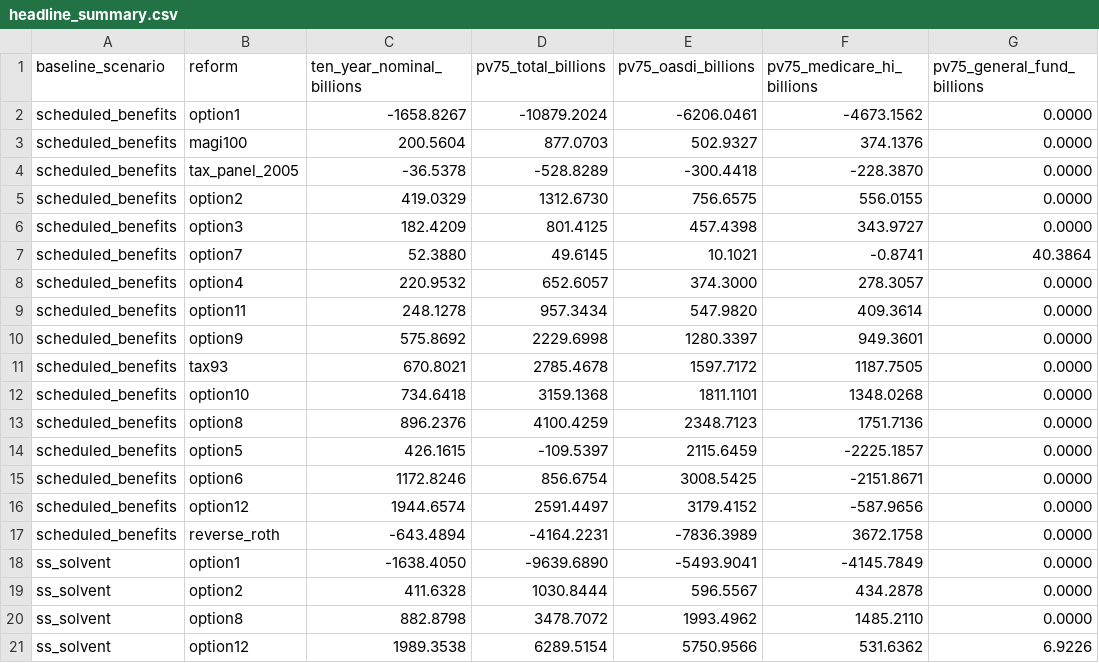
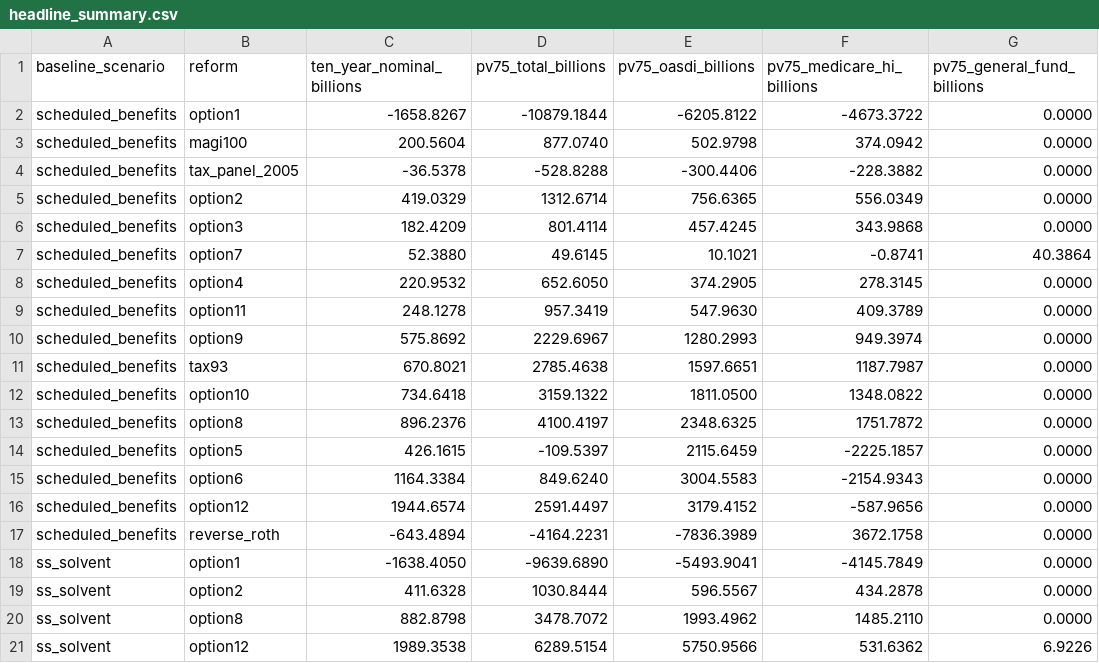
Before and after one commit to PolicyEngine/crfb-tob-impacts, a CSV file: dashboard/public/data/headline_summary.csv, drawn as a sheet.

```diff
--- a/dashboard/public/data/headline_summary.csv
+++ b/dashboard/public/data/headline_summary.csv
@@ -1,16 +1,16 @@
 baseline_scenario,reform,ten_year_nominal_billions,pv75_total_billions,pv75_oasdi_billions,pv75_medicare_hi_billions,pv75_general_fund_billions
-scheduled_benefits,option1,-1658.8267,-10879.2024,-6206.0461,-4673.1562,0.0000
-scheduled_benefits,magi100,200.5604,877.0703,502.9327,374.1376,0.0000
-scheduled_benefits,tax_panel_2005,-36.5378,-528.8289,-300.4418,-228.3870,0.0000
-scheduled_benefits,option2,419.0329,1312.6730,756.6575,556.0155,0.0000
-scheduled_benefits,option3,182.4209,801.4125,457.4398,343.9727,0.0000
+scheduled_benefits,option1,-1658.8267,-10879.1844,-6205.8122,-4673.3722,0.0000
+scheduled_benefits,magi100,200.5604,877.0740,502.9798,374.0942,0.0000
+scheduled_benefits,tax_panel_2005,-36.5378,-528.8288,-300.4406,-228.3882,0.0000
+scheduled_benefits,option2,419.0329,1312.6714,756.6365,556.0349,0.0000
+scheduled_benefits,option3,182.4209,801.4114,457.4245,343.9868,0.0000
 scheduled_benefits,option7,52.3880,49.6145,10.1021,-0.8741,40.3864
-scheduled_benefits,option4,220.9532,652.6057,374.3000,278.3057,0.0000
-scheduled_benefits,option11,248.1278,957.3434,547.9820,409.3614,0.0000
-scheduled_benefits,option9,575.8692,2229.6998,1280.3397,949.3601,0.0000
-scheduled_benefits,tax93,670.8021,2785.4678,1597.7172,1187.7505,0.0000
-scheduled_benefits,option10,734.6418,3159.1368,1811.1101,1348.0268,0.0000
-scheduled_benefits,option8,896.2376,4100.4259,2348.7123,1751.7136,0.0000
+scheduled_benefits,option4,220.9532,652.6050,374.2905,278.3145,0.0000
+scheduled_benefits,option11,248.1278,957.3419,547.9630,409.3789,0.0000
+scheduled_benefits,option9,575.8692,2229.6967,1280.2993,949.3974,0.0000
+scheduled_benefits,tax93,670.8021,2785.4638,1597.6651,1187.7987,0.0000
+scheduled_benefits,option10,734.6418,3159.1322,1811.0500,1348.0822,0.0000
+scheduled_benefits,option8,896.2376,4100.4197,2348.6325,1751.7872,0.0000
 scheduled_benefits,option5,426.1615,-109.5397,2115.6459,-2225.1857,0.0000
-scheduled_benefits,option6,1172.8246,856.6754,3008.5425,-2151.8671,0.0000
+scheduled_benefits,option6,1164.3384,849.6240,3004.5583,-2154.9343,0.0000
 scheduled_benefits,option12,1944.6574,2591.4497,3179.4152,-587.9656,0.0000
```
Also changed, not shown: dashboard/public/data/baseline_aggregates.csv, 12 other files.
